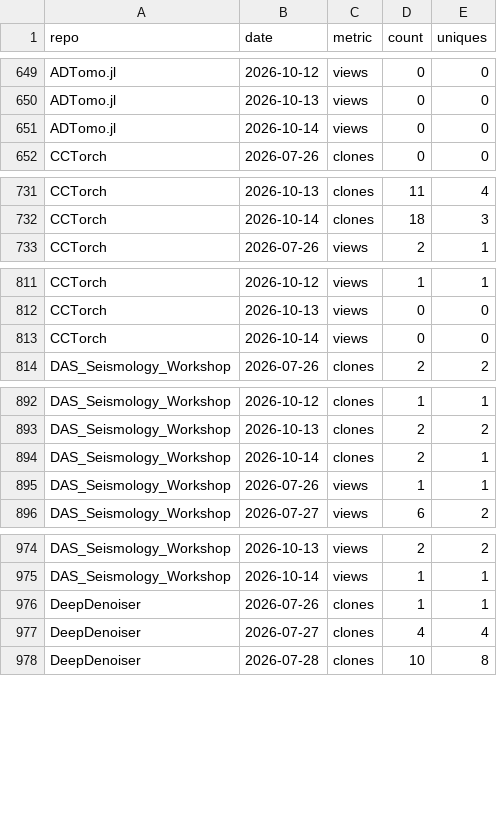
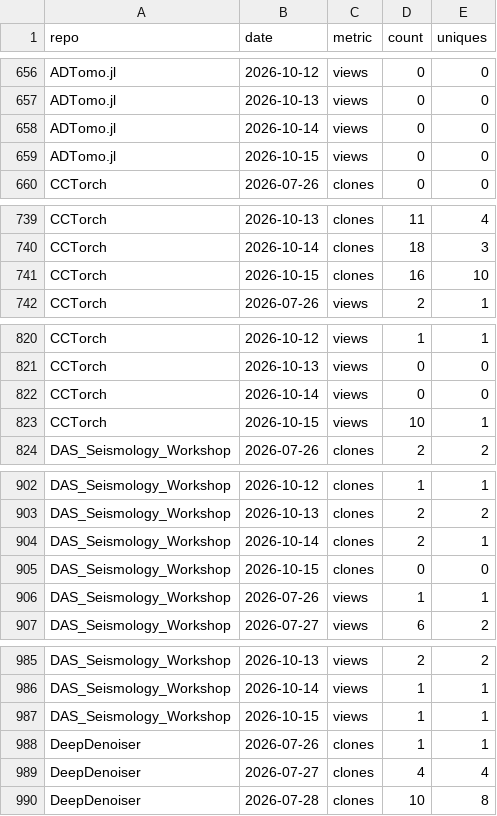
Before and after one commit to AI4EPS/.github, a CSV file: data/github-traffic.csv, drawn as a sheet; only a part is shown, gaps mark what is left out; the diff covers the shown part only.

```diff
--- a/data/github-traffic.csv
+++ b/data/github-traffic.csv
@@ -651,2 +658,3 @@ ADTomo.jl,2026-10-13,views,0,0
 ADTomo.jl,2026-10-14,views,0,0
+ADTomo.jl,2026-10-15,views,0,0
 CCTorch,2026-07-26,clones,0,0
@@ -732,2 +740,3 @@ CCTorch,2026-10-13,clones,11,4
 CCTorch,2026-10-14,clones,18,3
+CCTorch,2026-10-15,clones,16,10
 CCTorch,2026-07-26,views,2,1
@@ -813,2 +822,3 @@ CCTorch,2026-10-13,views,0,0
 CCTorch,2026-10-14,views,0,0
+CCTorch,2026-10-15,views,10,1
 DAS_Seismology_Workshop,2026-07-26,clones,2,2
@@ -894,2 +904,3 @@ DAS_Seismology_Workshop,2026-10-13,clones,2,2
 DAS_Seismology_Workshop,2026-10-14,clones,2,1
+DAS_Seismology_Workshop,2026-10-15,clones,0,0
 DAS_Seismology_Workshop,2026-07-26,views,1,1
@@ -975,2 +986,3 @@ DAS_Seismology_Workshop,2026-10-13,views,2,2
 DAS_Seismology_Workshop,2026-10-14,views,1,1
+DAS_Seismology_Workshop,2026-10-15,views,1,1
 DeepDenoiser,2026-07-26,clones,1,1
```
Also changed, not shown: 33 added rows elsewhere in this file, data/github-repos.csv.
